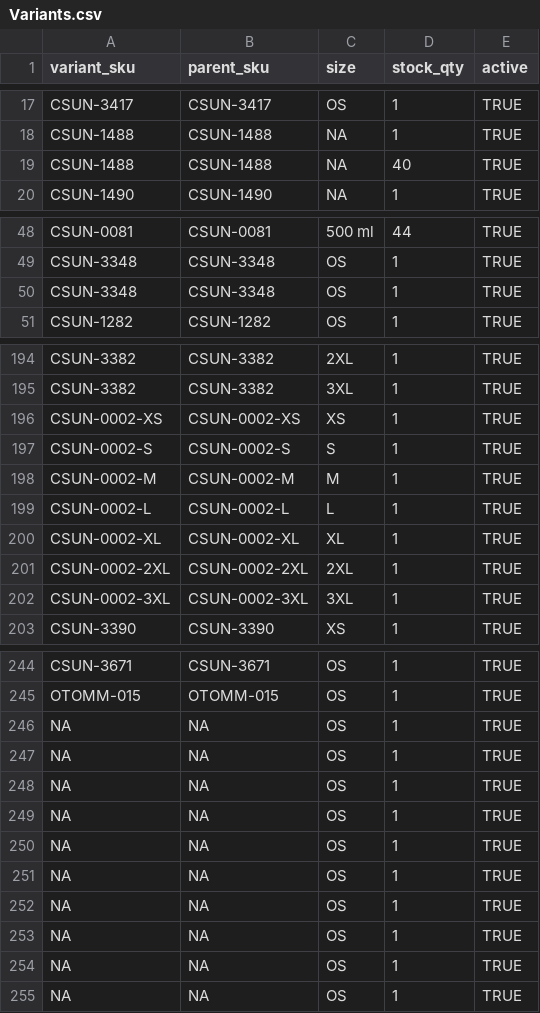
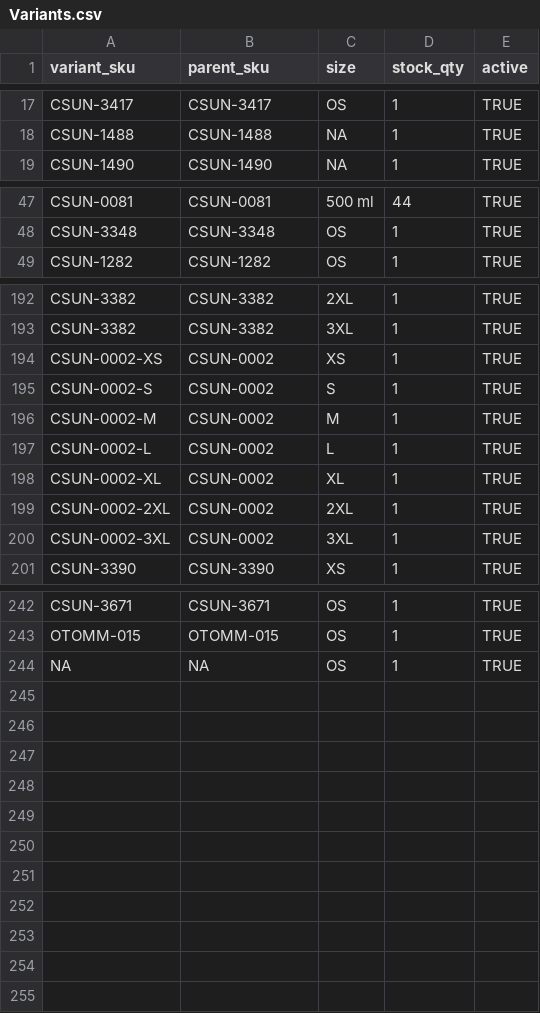
Before and after one commit to csai-svg/B2B-Website, a CSV file: sheet-seed/Variants.csv, drawn as a sheet; only a part is shown, gaps mark what is left out; the diff covers the shown part only.

```diff
--- a/sheet-seed/Variants.csv
+++ b/sheet-seed/Variants.csv
@@ -18,3 +18,2 @@ CSUN-3417,CSUN-3417,OS,1,TRUE
 CSUN-1488,CSUN-1488,NA,1,TRUE
-CSUN-1488,CSUN-1488,NA,40,TRUE
 CSUN-1490,CSUN-1490,NA,1,TRUE
@@ -49,3 +48,2 @@ CSUN-0081,CSUN-0081,500 ml,44,TRUE
 CSUN-3348,CSUN-3348,OS,1,TRUE
-CSUN-3348,CSUN-3348,OS,1,TRUE
 CSUN-1282,CSUN-1282,OS,1,TRUE
@@ -195,9 +193,9 @@ CSUN-3382,CSUN-3382,2XL,1,TRUE
 CSUN-3382,CSUN-3382,3XL,1,TRUE
-CSUN-0002-XS,CSUN-0002-XS,XS,1,TRUE
-CSUN-0002-S,CSUN-0002-S,S,1,TRUE
-CSUN-0002-M,CSUN-0002-M,M,1,TRUE
-CSUN-0002-L,CSUN-0002-L,L,1,TRUE
-CSUN-0002-XL,CSUN-0002-XL,XL,1,TRUE
-CSUN-0002-2XL,CSUN-0002-2XL,2XL,1,TRUE
-CSUN-0002-3XL,CSUN-0002-3XL,3XL,1,TRUE
+CSUN-0002-XS,CSUN-0002,XS,1,TRUE
+CSUN-0002-S,CSUN-0002,S,1,TRUE
+CSUN-0002-M,CSUN-0002,M,1,TRUE
+CSUN-0002-L,CSUN-0002,L,1,TRUE
+CSUN-0002-XL,CSUN-0002,XL,1,TRUE
+CSUN-0002-2XL,CSUN-0002,2XL,1,TRUE
+CSUN-0002-3XL,CSUN-0002,3XL,1,TRUE
 CSUN-3390,CSUN-3390,XS,1,TRUE
@@ -245,11 +243,2 @@ CSUN-3671,CSUN-3671,OS,1,TRUE
 OTOMM-015,OTOMM-015,OS,1,TRUE
-NA,NA,OS,1,TRUE
-NA,NA,OS,1,TRUE
-NA,NA,OS,1,TRUE
-NA,NA,OS,1,TRUE
-NA,NA,OS,1,TRUE
-NA,NA,OS,1,TRUE
-NA,NA,OS,1,TRUE
-NA,NA,OS,1,TRUE
-NA,NA,OS,1,TRUE
 NA,NA,OS,1,TRUE
```
Also changed, not shown: 6 edited cells elsewhere in this file, assets/kits/drive-index.tsv, sheet-seed/EventKits.csv, 11 other files.
